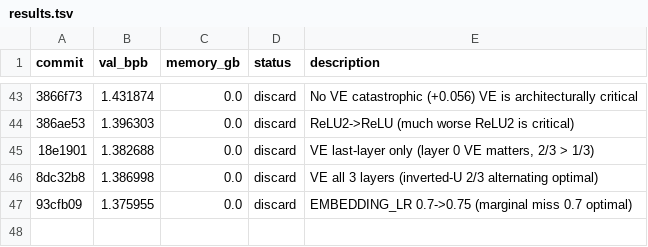
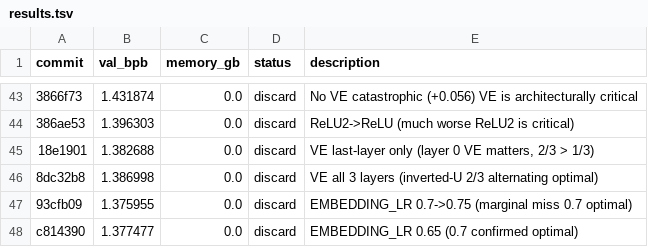
Before and after one commit to JSilvas/autoresearch-lab, a TSV file: results.tsv, drawn as a sheet; only a part is shown, gaps mark what is left out; the diff names each change by its address in the sheet, - before the commit and + after, or states it on an @@ line.

```diff
--- a/results.tsv
+++ b/results.tsv
+row 48: c814390 | 1.377477 | 0.0 | discard | EMBEDDING_LR 0.65 (0.7 confirmed optimal)
```
Also changed, not shown: 4 other files.
